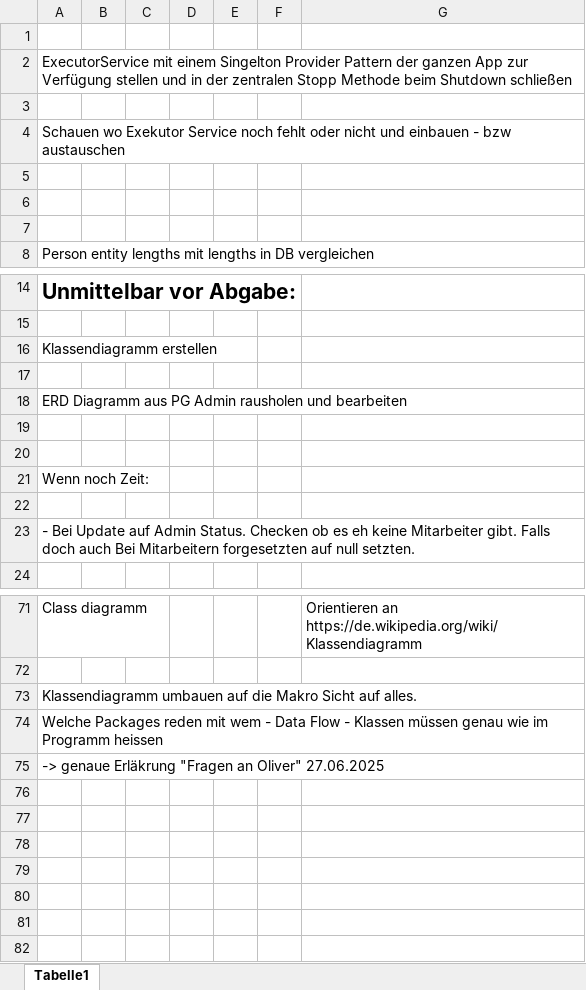
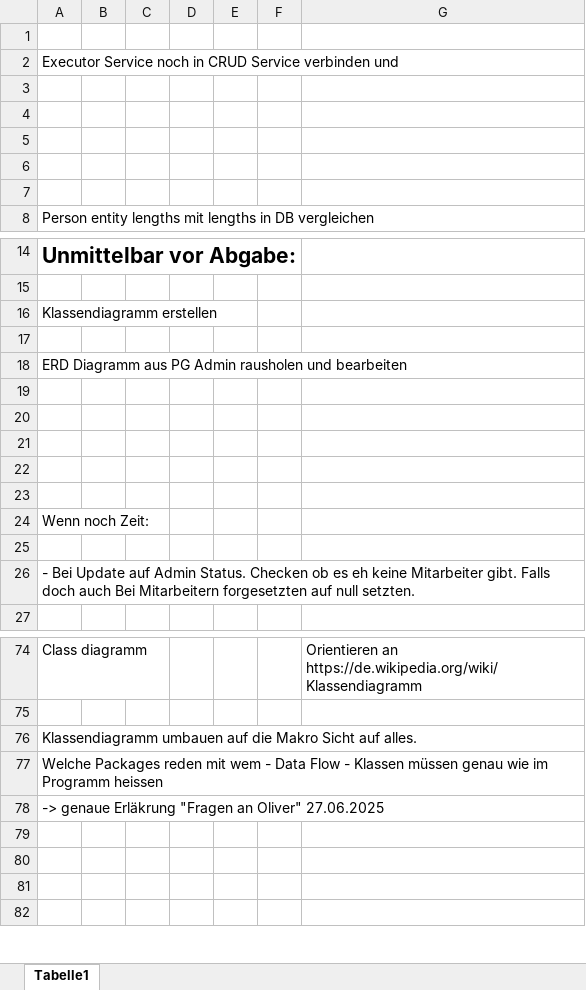
Before and after one commit to FabianAndiel1985/employee_management, an Excel workbook: documentation/ToDo/ToDos.xlsx, sheet Tabelle1, drawn as a sheet; only a part is shown, gaps mark what is left out; values as stored, in another font and other column widths than the file's, no borders; charts and pictures not drawn; removed rows and columns are numbered as before the commit, all else as after; the diff names each change by its address in the sheet, - before the commit and + after, or states it on an @@ line.

Commit message:
adds executor service to set employee to inactive

```diff
--- a/documentation/ToDo/ToDos.xlsx (sheet Tabelle1)
+++ b/documentation/ToDo/ToDos.xlsx (sheet Tabelle1)
-A2: ExecutorService mit einem Singelton Provider Pattern der ganzen App zur Verfügung stellen und in der zentralen Stopp Methode beim Shutdown schließen
+A2: Executor Service noch in CRUD Service verbinden und
-A4: Schauen wo Exekutor Service noch fehlt oder nicht und einbauen - bzw austauschen
+A4: (empty)
+row 19: (empty)
+row 20: (empty)
+row 21: (empty)
-row 76: (empty)
-row 77: (empty)
-row 78: (empty)
```
Also changed, not shown: charts or pictures, 4 other files.
